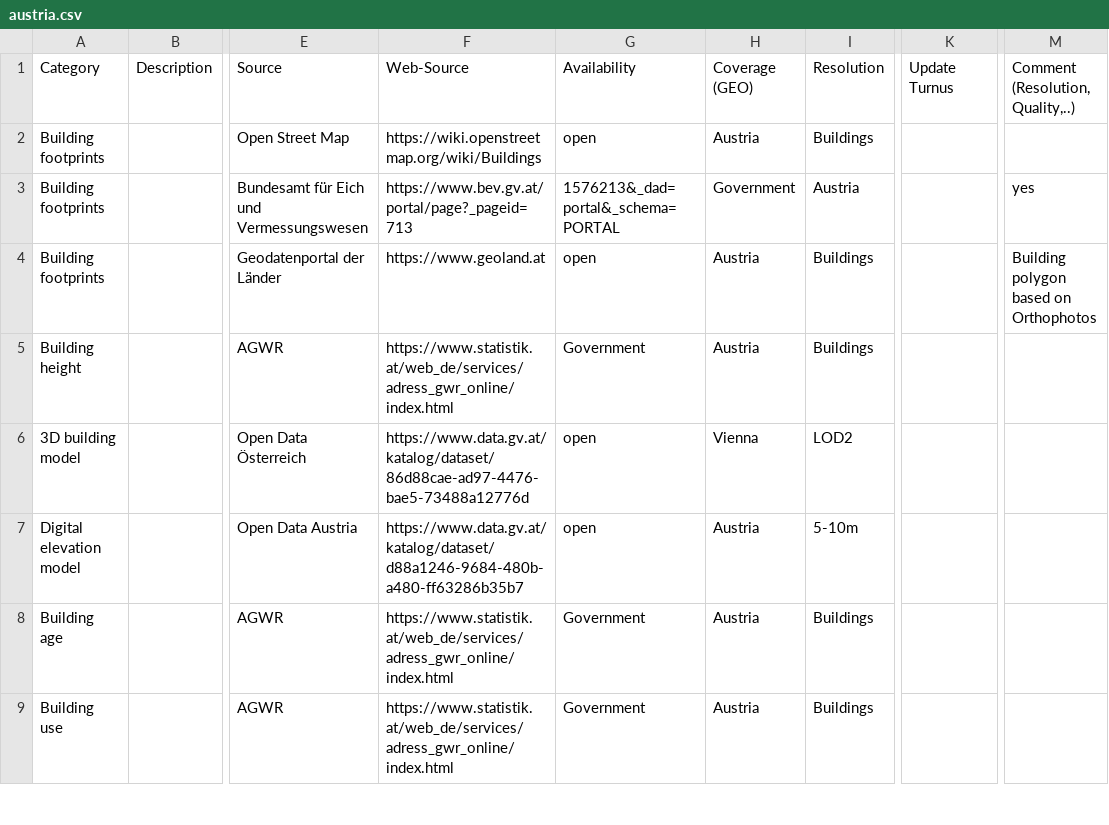
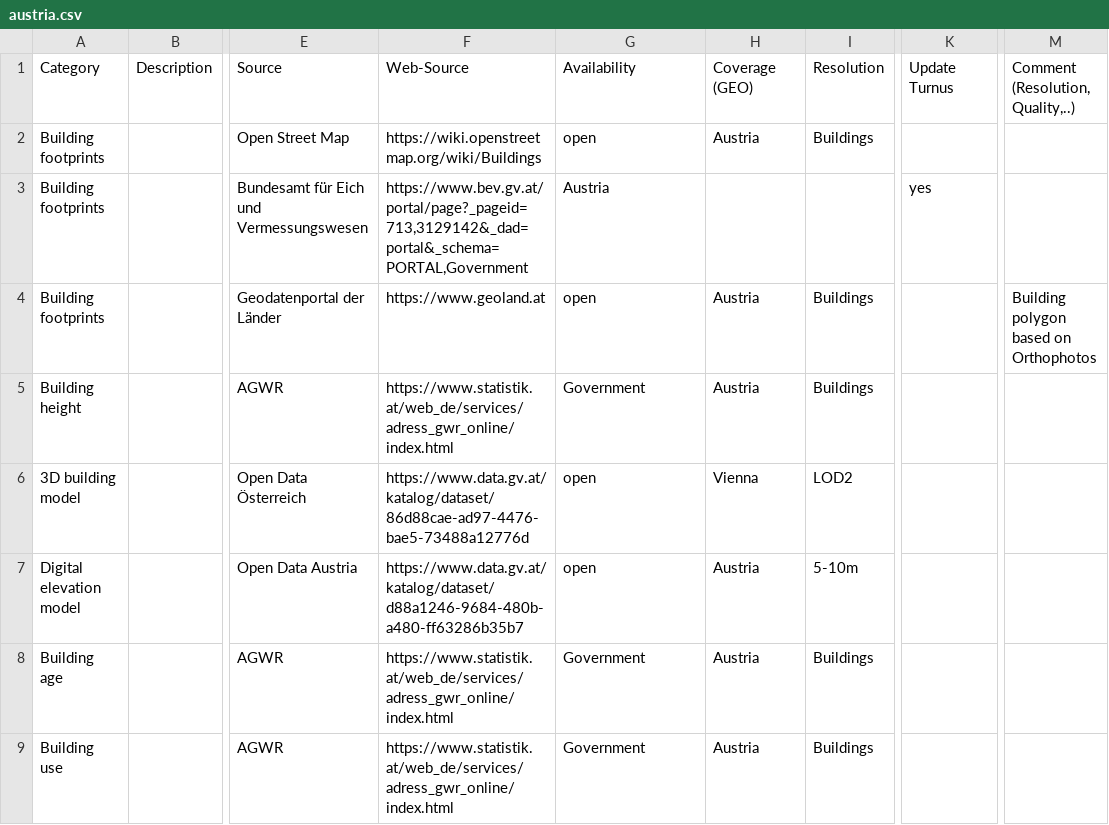
Before and after one commit to ibpsa/project1-wp-2-1-cim-gis, a CSV file: data/austria.csv, drawn as a sheet; only a part is shown, gaps mark what is left out; the diff names each change by its address in the sheet, - before the commit and + after, or states it on an @@ line.

Commit message:
Delimiter

```diff
--- a/data/austria.csv
+++ b/data/austria.csv
-F3: https://www.bev.gv.at/portal/page?_pageid=713
+F3: https://www.bev.gv.at/portal/page?_pageid=713,3129142&_dad=portal&_schema=PORTAL,Government
-G3: 1576213&_dad=portal&_schema=PORTAL
+G3: Austria
-H3: Government
+H3: (empty)
-I3: Austria
+I3: (empty)
-K3: (empty)
+K3: yes
-M3: yes
+M3: (empty)
```
